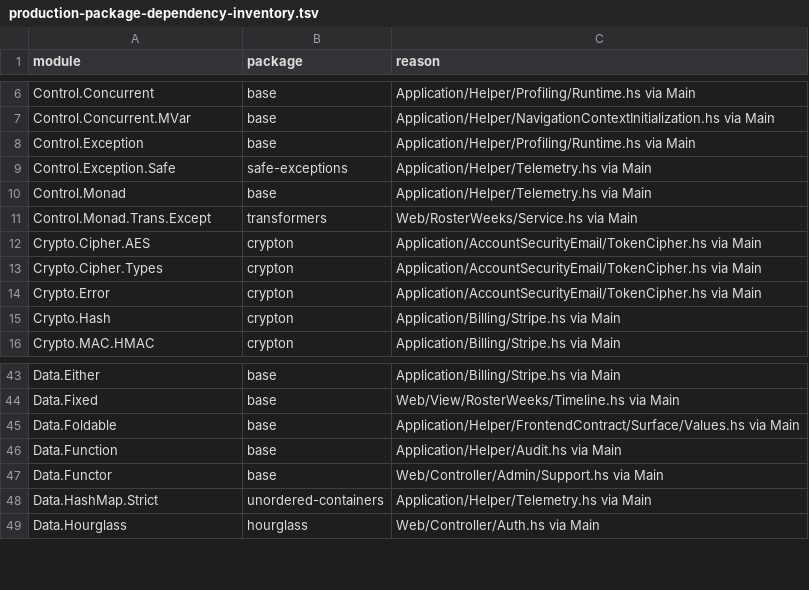
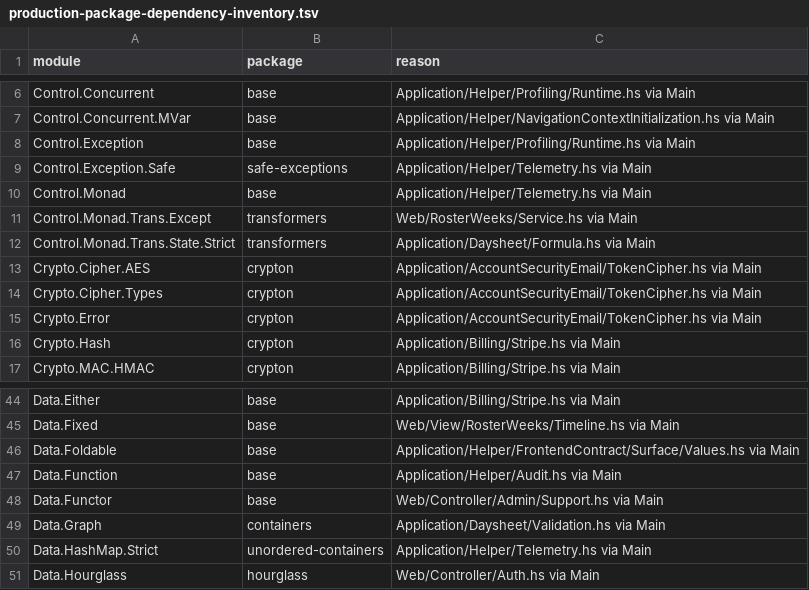
Before and after one commit to BeaudanBrown/ihp-roster, a TSV file: Config/nix/production-package-dependency-inventory.tsv, drawn as a sheet; only a part is shown, gaps mark what is left out; the diff names each change by its address in the sheet, - before the commit and + after, or states it on an @@ line.

```diff
--- a/Config/nix/production-package-dependency-inventory.tsv
+++ b/Config/nix/production-package-dependency-inventory.tsv
+row 12: Control.Monad.Trans.State.Strict | transformers | Application/Daysheet/Formula.hs via Main
+row 49: Data.Graph | containers | Application/Daysheet/Validation.hs via Main
```
Also changed, not shown: Config/nix/production-module-inventory.tsv, 10 other files.
